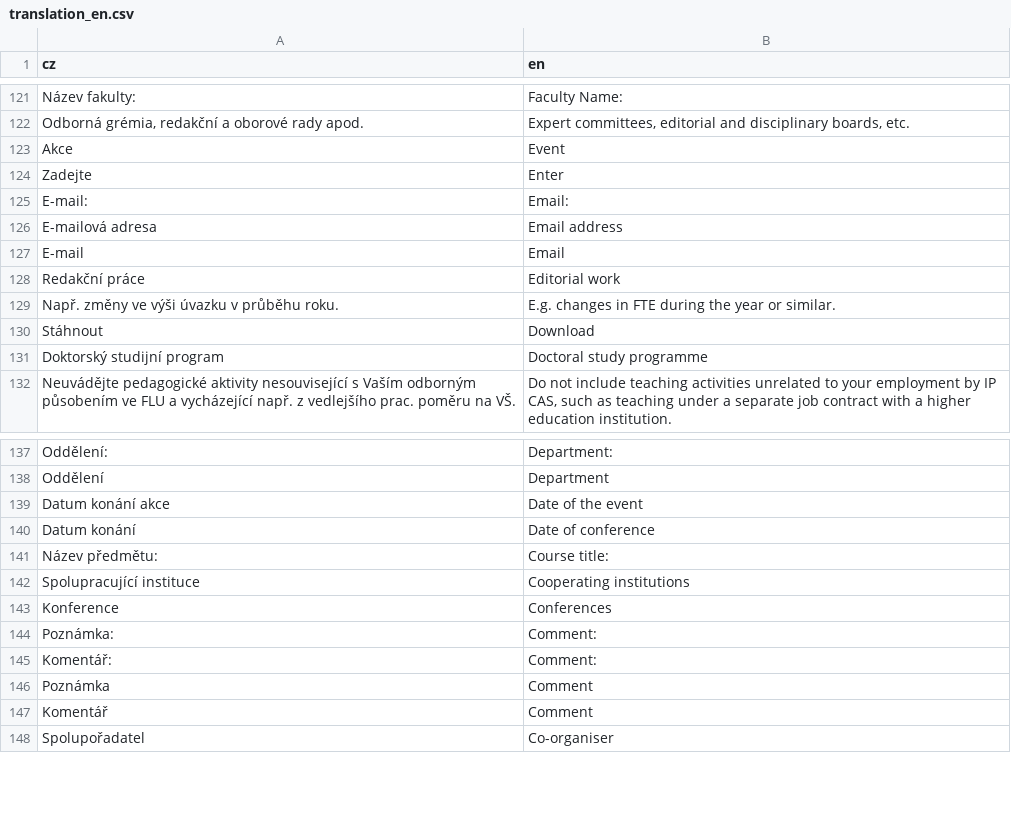
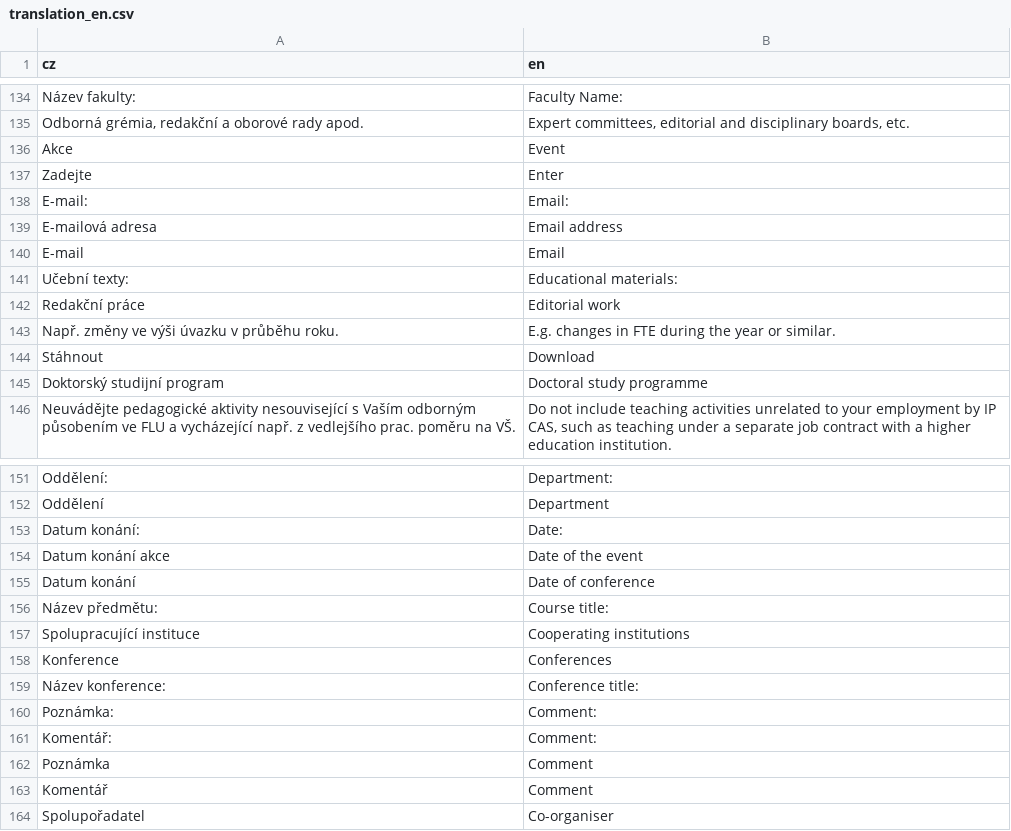
Before and after one commit to hlageek/IPCASreporter, a CSV file: inst/app/www/translations/translation_en.csv, drawn as a sheet; only a part is shown, gaps mark what is left out; the diff covers the shown part only; the diff names each change by its address in the sheet, - before the commit and + after, or states it on an @@ line.

```diff
--- a/inst/app/www/translations/translation_en.csv
+++ b/inst/app/www/translations/translation_en.csv
+row 141: Učební texty: | Educational materials:
+row 153: Datum konání: | Date:
+row 159: Název konference: | Conference title:
```
Also changed, not shown: 13 added rows elsewhere in this file, 3 other files.
